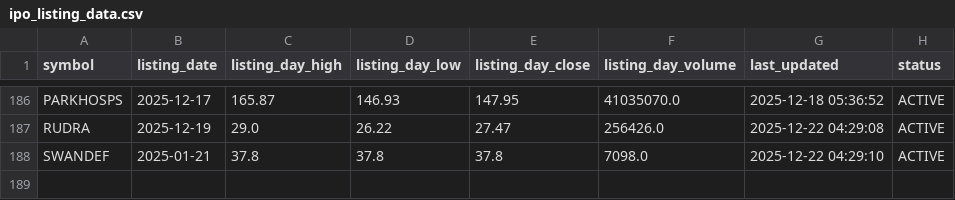
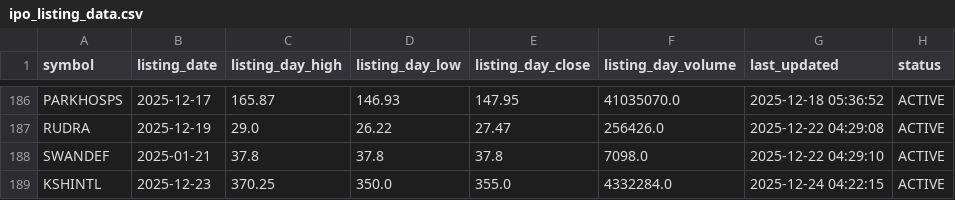
Before and after one commit to Deep-Adhia/IPO-Base-Scanner, a CSV file: ipo_listing_data.csv, drawn as a sheet; only a part is shown, gaps mark what is left out.

```diff
--- a/ipo_listing_data.csv
+++ b/ipo_listing_data.csv
@@ -188 +188,2 @@ RUDRA,2025-12-19,29.0,26.22,27.47,256426.0,2025-12-22 04:29:08,ACTIVE
 SWANDEF,2025-01-21,37.8,37.8,37.8,7098.0,2025-12-22 04:29:10,ACTIVE
+KSHINTL,2025-12-23,370.25,350.0,355.0,4332284.0,2025-12-24 04:22:15,ACTIVE
```
